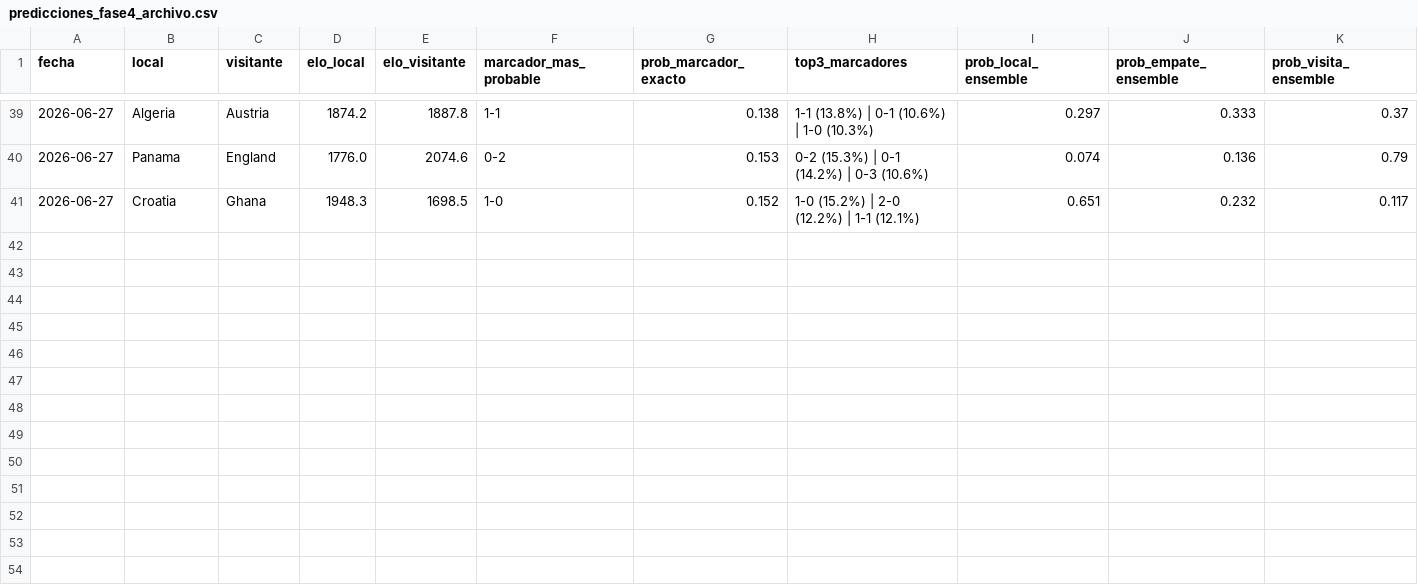
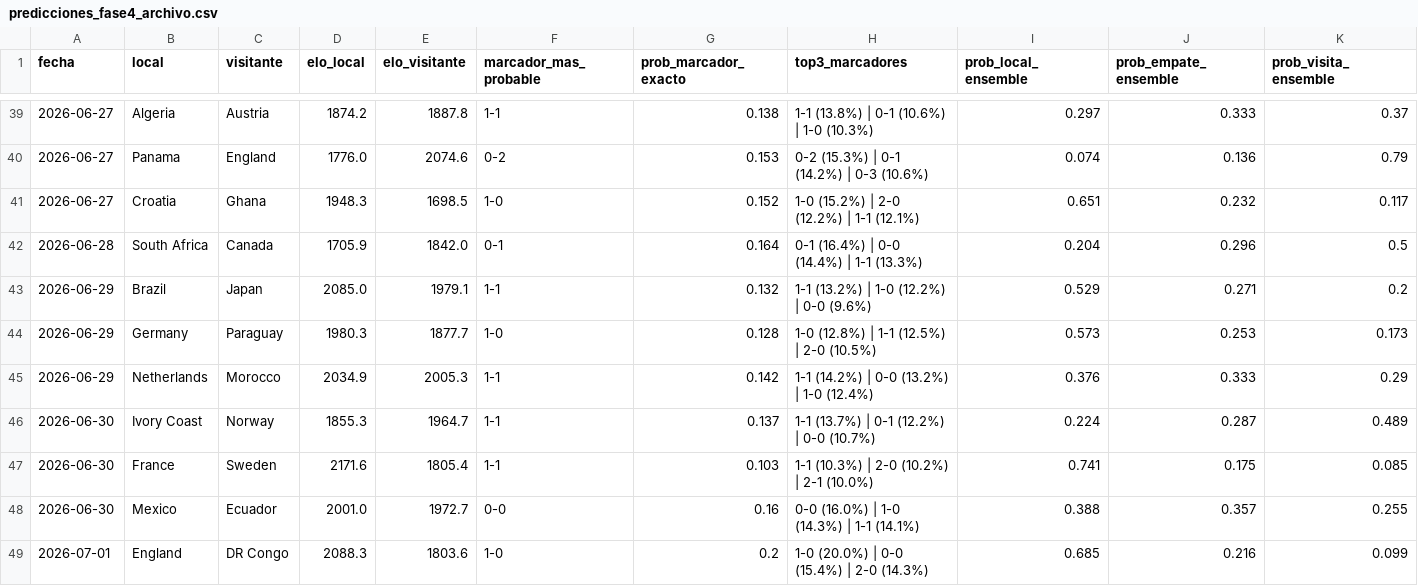
Before and after one commit to Josuegarciaseb/predictWC, a CSV file: outputs/predicciones_fase4_archivo.csv, drawn as a sheet; only a part is shown, gaps mark what is left out; the diff covers the shown part only.

```diff
--- a/outputs/predicciones_fase4_archivo.csv
+++ b/outputs/predicciones_fase4_archivo.csv
@@ -41 +41,9 @@ fecha,local,visitante,elo_local,elo_visitante,marcador_mas_probable,prob_marcado
 2026-06-27,Croatia,Ghana,1948.3,1698.5,1-0,0.152,1-0 (15.2%) | 2-0 (12.2%) | 1-1 (12.1%),0.651,0.232,0.117
+2026-06-28,South Africa,Canada,1705.9,1842.0,0-1,0.164,0-1 (16.4%) | 0-0 (14.4%) | 1-1 (13.3%),0.204,0.296,0.5
+2026-06-29,Brazil,Japan,2085.0,1979.1,1-1,0.132,1-1 (13.2%) | 1-0 (12.2%) | 0-0 (9.6%),0.529,0.271,0.2
+2026-06-29,Germany,Paraguay,1980.3,1877.7,1-0,0.128,1-0 (12.8%) | 1-1 (12.5%) | 2-0 (10.5%),0.573,0.253,0.173
+2026-06-29,Netherlands,Morocco,2034.9,2005.3,1-1,0.142,1-1 (14.2%) | 0-0 (13.2%) | 1-0 (12.4%),0.376,0.333,0.29
+2026-06-30,Ivory Coast,Norway,1855.3,1964.7,1-1,0.137,1-1 (13.7%) | 0-1 (12.2%) | 0-0 (10.7%),0.224,0.287,0.489
+2026-06-30,France,Sweden,2171.6,1805.4,1-1,0.103,1-1 (10.3%) | 2-0 (10.2%) | 2-1 (10.0%),0.741,0.175,0.085
+2026-06-30,Mexico,Ecuador,2001.0,1972.7,0-0,0.16,0-0 (16.0%) | 1-0 (14.3%) | 1-1 (14.1%),0.388,0.357,0.255
+2026-07-01,England,DR Congo,2088.3,1803.6,1-0,0.2,1-0 (20.0%) | 0-0 (15.4%) | 2-0 (14.3%),0.685,0.216,0.099
```
Also changed, not shown: 8 added rows and 6 moved rows elsewhere in this file, data/processed/partidos_a_predecir.csv, outputs/predicciones_fase2_archivo.csv, 28 other files.
